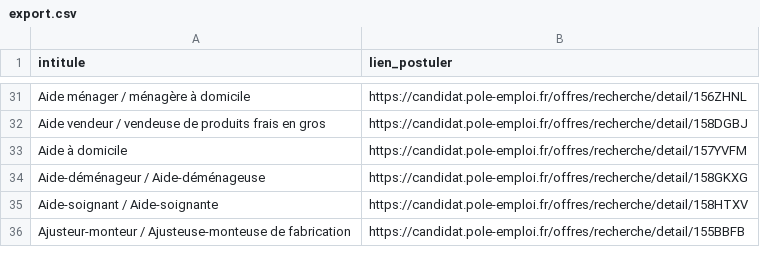
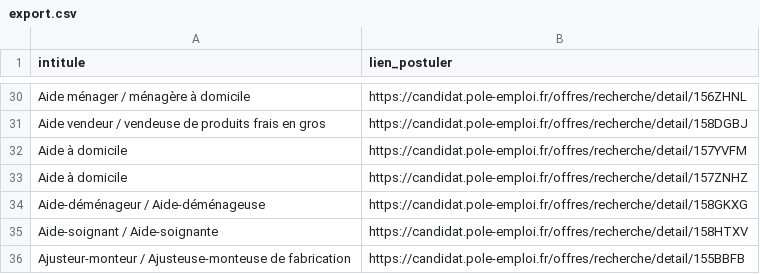
Before and after one commit to libkhadir/stats-tension-emploi-france, a CSV file: export.csv, drawn as a sheet; only a part is shown, gaps mark what is left out; the diff covers the shown part only.

```diff
--- a/export.csv
+++ b/export.csv
@@ -33,2 +32,3 @@ Aide vendeur / vendeuse de produits frais en gros,https://candidat.pole-emploi.f
 Aide à domicile,https://candidat.pole-emploi.fr/offres/recherche/detail/157YVFM
+Aide à domicile,https://candidat.pole-emploi.fr/offres/recherche/detail/157ZNHZ
 Aide-déménageur / Aide-déménageuse,https://candidat.pole-emploi.fr/offres/recherche/detail/158GKXG
```
Also changed, not shown: 11 added rows, 18 removed rows and 3 edited cells elsewhere in this file.
